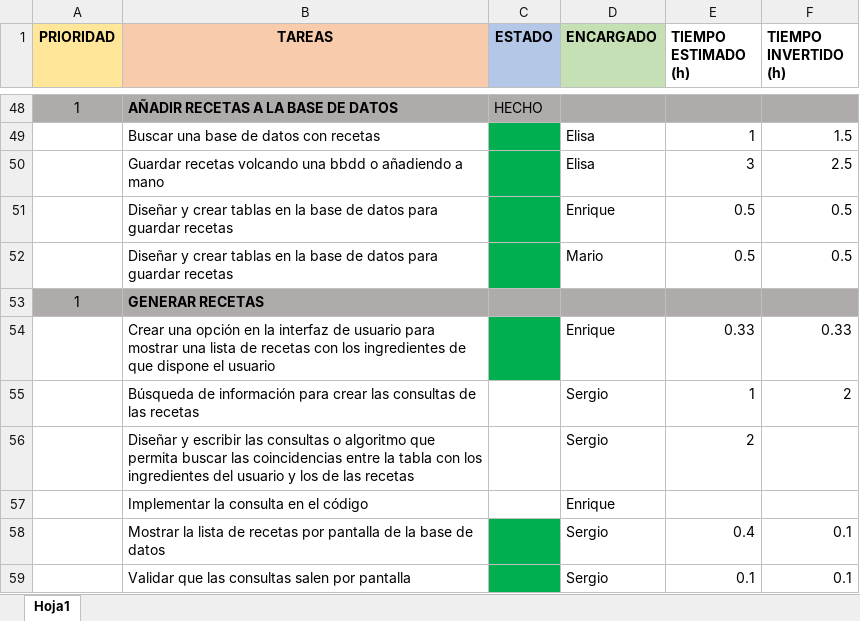
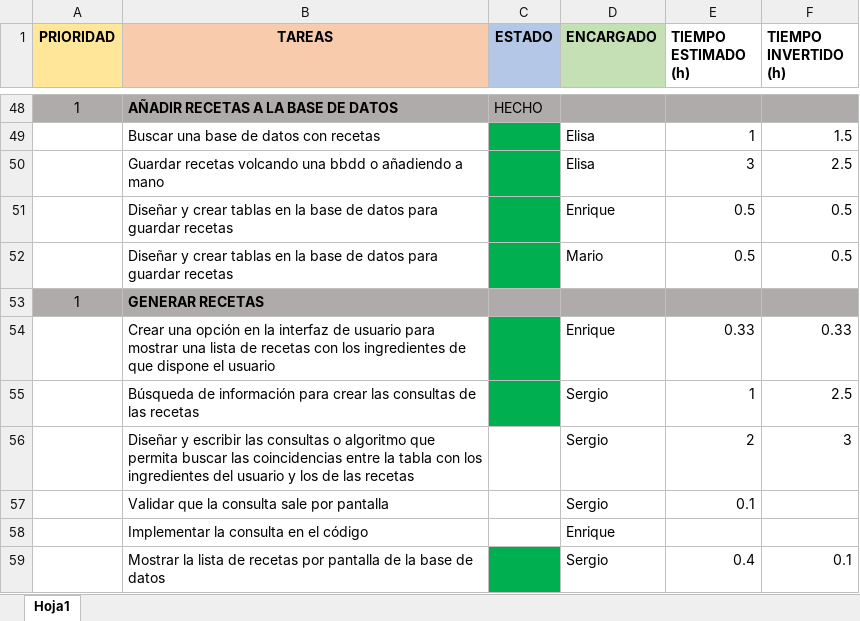
Before and after one commit to MarioJunque/RecetApp, an Excel workbook: documentacion/Tareas.xlsx, sheet Hoja1, drawn as a sheet; only a part is shown, gaps mark what is left out; the shorter side is filled out with more unchanged rows; values as stored, in another font and other column widths than the file's, no borders; the diff names each change by its address in the sheet, - before the commit and + after, or states it on an @@ line.

Commit message:
Subida versión inicial de las consultas a la BBDD para las recetas

```diff
--- a/documentacion/Tareas.xlsx (sheet Hoja1)
+++ b/documentacion/Tareas.xlsx (sheet Hoja1)
-C55 fill: none
+C55 fill: #00B050
-F55 (TIEMPO INVERTIDO (h)): 2
+F55 (TIEMPO INVERTIDO (h)): 2.5
-F56 (TIEMPO INVERTIDO (h)): (empty)
+F56 (TIEMPO INVERTIDO (h)): 3
+row 57:  | Validar que la consulta sale por pantalla |  | Sergio | 0.1
```
Also changed, not shown: 2 other files.
